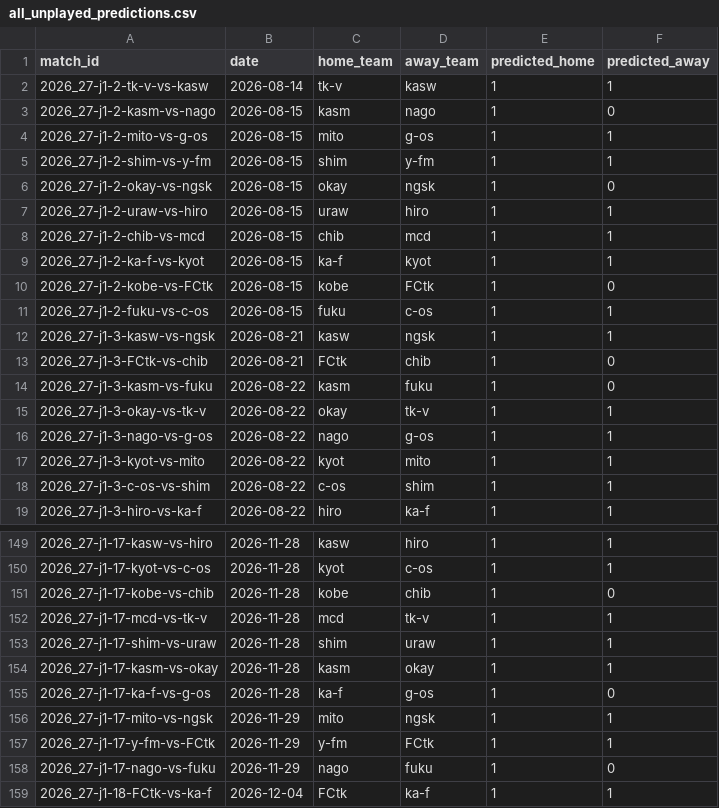
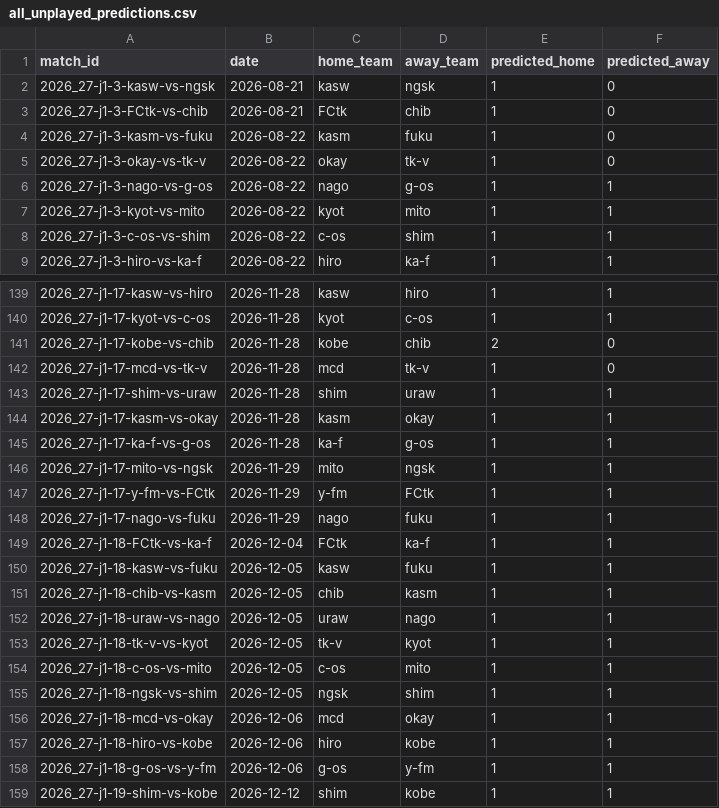
Before and after one commit to akiokuyama/J1League_score_prediction_site, a CSV file: outputs/shadow/all_unplayed_predictions.csv, drawn as a sheet; only a part is shown, gaps mark what is left out; the shorter side is filled out with more unchanged rows; the diff covers the shown part only.

```diff
--- a/outputs/shadow/all_unplayed_predictions.csv
+++ b/outputs/shadow/all_unplayed_predictions.csv
@@ -1,16 +1,6 @@
 match_id,date,home_team,away_team,predicted_home,predicted_away
-2026_27-j1-2-tk-v-vs-kasw,2026-08-14,tk-v,kasw,1,1
-2026_27-j1-2-kasm-vs-nago,2026-08-15,kasm,nago,1,0
-2026_27-j1-2-mito-vs-g-os,2026-08-15,mito,g-os,1,1
-2026_27-j1-2-shim-vs-y-fm,2026-08-15,shim,y-fm,1,1
-2026_27-j1-2-okay-vs-ngsk,2026-08-15,okay,ngsk,1,0
-2026_27-j1-2-uraw-vs-hiro,2026-08-15,uraw,hiro,1,1
-2026_27-j1-2-chib-vs-mcd,2026-08-15,chib,mcd,1,1
-2026_27-j1-2-ka-f-vs-kyot,2026-08-15,ka-f,kyot,1,1
-2026_27-j1-2-kobe-vs-FCtk,2026-08-15,kobe,FCtk,1,0
-2026_27-j1-2-fuku-vs-c-os,2026-08-15,fuku,c-os,1,1
-2026_27-j1-3-kasw-vs-ngsk,2026-08-21,kasw,ngsk,1,1
+2026_27-j1-3-kasw-vs-ngsk,2026-08-21,kasw,ngsk,1,0
 2026_27-j1-3-FCtk-vs-chib,2026-08-21,FCtk,chib,1,0
 2026_27-j1-3-kasm-vs-fuku,2026-08-22,kasm,fuku,1,0
-2026_27-j1-3-okay-vs-tk-v,2026-08-22,okay,tk-v,1,1
+2026_27-j1-3-okay-vs-tk-v,2026-08-22,okay,tk-v,1,0
 2026_27-j1-3-nago-vs-g-os,2026-08-22,nago,g-os,1,1
@@ -150,10 +140,10 @@ match_id,date,home_team,away_team,predicted_home,predicted_away
 2026_27-j1-17-kyot-vs-c-os,2026-11-28,kyot,c-os,1,1
-2026_27-j1-17-kobe-vs-chib,2026-11-28,kobe,chib,1,0
-2026_27-j1-17-mcd-vs-tk-v,2026-11-28,mcd,tk-v,1,1
+2026_27-j1-17-kobe-vs-chib,2026-11-28,kobe,chib,2,0
+2026_27-j1-17-mcd-vs-tk-v,2026-11-28,mcd,tk-v,1,0
 2026_27-j1-17-shim-vs-uraw,2026-11-28,shim,uraw,1,1
 2026_27-j1-17-kasm-vs-okay,2026-11-28,kasm,okay,1,1
-2026_27-j1-17-ka-f-vs-g-os,2026-11-28,ka-f,g-os,1,0
+2026_27-j1-17-ka-f-vs-g-os,2026-11-28,ka-f,g-os,1,1
 2026_27-j1-17-mito-vs-ngsk,2026-11-29,mito,ngsk,1,1
 2026_27-j1-17-y-fm-vs-FCtk,2026-11-29,y-fm,FCtk,1,1
-2026_27-j1-17-nago-vs-fuku,2026-11-29,nago,fuku,1,0
+2026_27-j1-17-nago-vs-fuku,2026-11-29,nago,fuku,1,1
 2026_27-j1-18-FCtk-vs-ka-f,2026-12-04,FCtk,ka-f,1,1
```
Also changed, not shown: 36 edited cells elsewhere in this file, Data/features/match_features_2026_27_j1.csv, Data/processed/player_stats_2026_27_j1_clean.csv, 28 other files.
